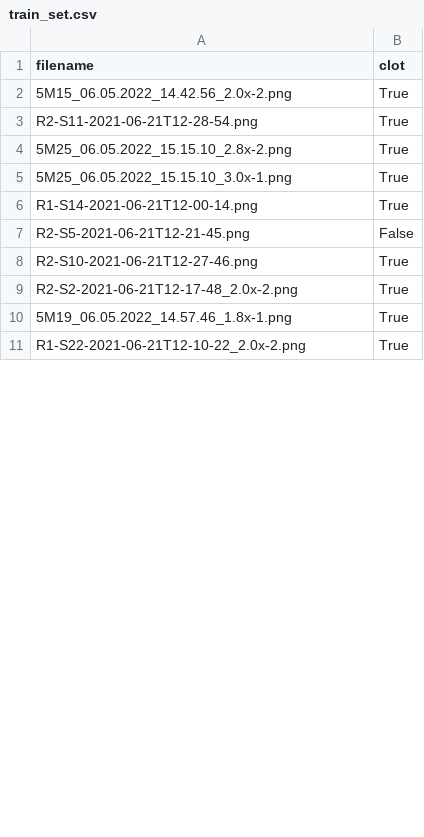
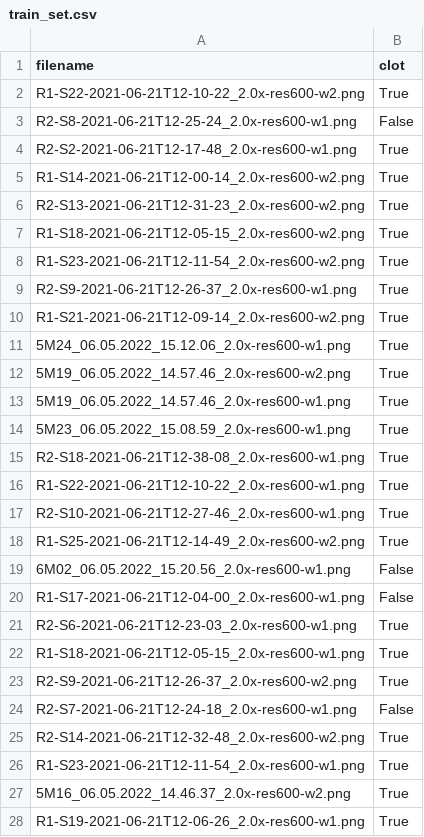
Before and after one commit to martinjpage/wound-classification, a CSV file: data/train_set.csv, drawn as a sheet; only a part is shown; the diff covers the shown part only.

```diff
--- a/data/train_set.csv
+++ b/data/train_set.csv
@@ -1,11 +1,28 @@
 filename,clot
-5M15_06.05.2022_14.42.56_2.0x-2.png,True
-R2-S11-2021-06-21T12-28-54.png,True
-5M25_06.05.2022_15.15.10_2.8x-2.png,True
-5M25_06.05.2022_15.15.10_3.0x-1.png,True
-R1-S14-2021-06-21T12-00-14.png,True
-R2-S5-2021-06-21T12-21-45.png,False
-R2-S10-2021-06-21T12-27-46.png,True
-R2-S2-2021-06-21T12-17-48_2.0x-2.png,True
-5M19_06.05.2022_14.57.46_1.8x-1.png,True
-R1-S22-2021-06-21T12-10-22_2.0x-2.png,True
+R1-S22-2021-06-21T12-10-22_2.0x-res600-w2.png,True
+R2-S8-2021-06-21T12-25-24_2.0x-res600-w1.png,False
+R2-S2-2021-06-21T12-17-48_2.0x-res600-w1.png,True
+R1-S14-2021-06-21T12-00-14_2.0x-res600-w2.png,True
+R2-S13-2021-06-21T12-31-23_2.0x-res600-w2.png,True
+R1-S18-2021-06-21T12-05-15_2.0x-res600-w2.png,True
+R1-S23-2021-06-21T12-11-54_2.0x-res600-w2.png,True
+R2-S9-2021-06-21T12-26-37_2.0x-res600-w1.png,True
+R1-S21-2021-06-21T12-09-14_2.0x-res600-w2.png,True
+5M24_06.05.2022_15.12.06_2.0x-res600-w1.png,True
+5M19_06.05.2022_14.57.46_2.0x-res600-w2.png,True
+5M19_06.05.2022_14.57.46_2.0x-res600-w1.png,True
+5M23_06.05.2022_15.08.59_2.0x-res600-w1.png,True
+R2-S18-2021-06-21T12-38-08_2.0x-res600-w1.png,True
+R1-S22-2021-06-21T12-10-22_2.0x-res600-w1.png,True
+R2-S10-2021-06-21T12-27-46_2.0x-res600-w1.png,True
+R1-S25-2021-06-21T12-14-49_2.0x-res600-w2.png,True
+6M02_06.05.2022_15.20.56_2.0x-res600-w1.png,False
+R1-S17-2021-06-21T12-04-00_2.0x-res600-w1.png,False
+R2-S6-2021-06-21T12-23-03_2.0x-res600-w1.png,True
+R1-S18-2021-06-21T12-05-15_2.0x-res600-w1.png,True
+R2-S9-2021-06-21T12-26-37_2.0x-res600-w2.png,True
+R2-S7-2021-06-21T12-24-18_2.0x-res600-w1.png,False
+R2-S14-2021-06-21T12-32-48_2.0x-res600-w2.png,True
+R1-S23-2021-06-21T12-11-54_2.0x-res600-w1.png,True
+5M16_06.05.2022_14.46.37_2.0x-res600-w2.png,True
+R1-S19-2021-06-21T12-06-26_2.0x-res600-w1.png,True
```
Also changed, not shown: 27 added rows and 16 edited cells elsewhere in this file, data/all_image_filenames.csv, 7 other files.
